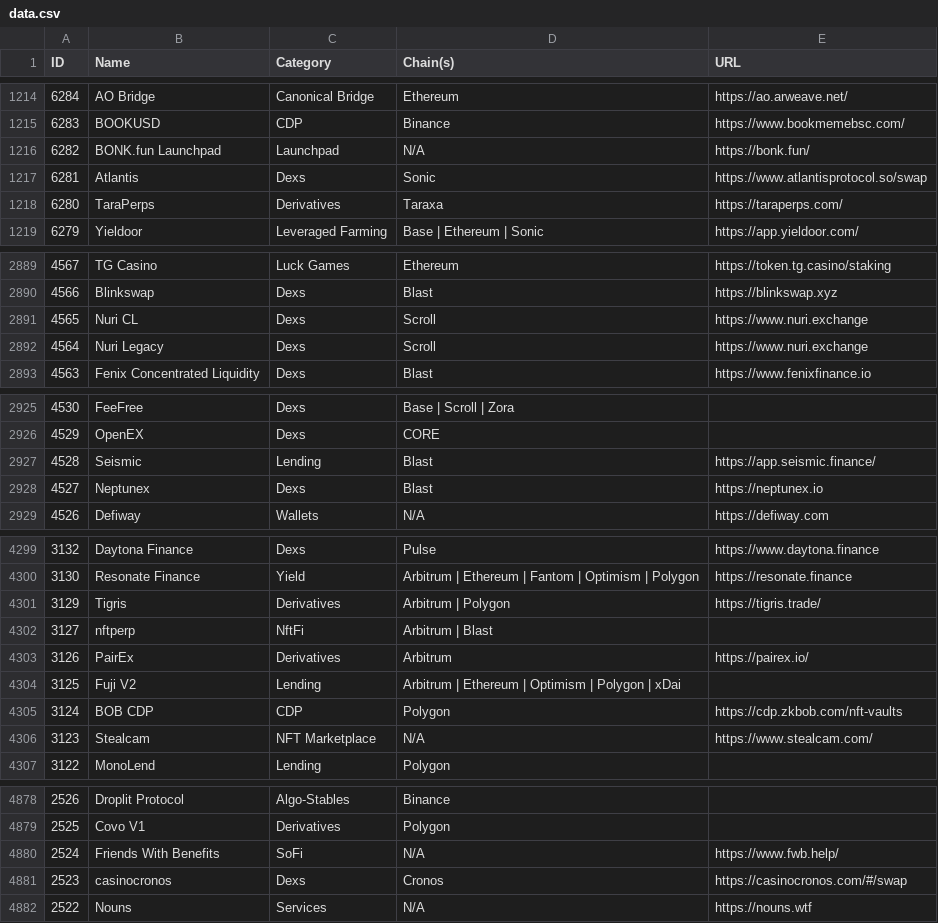
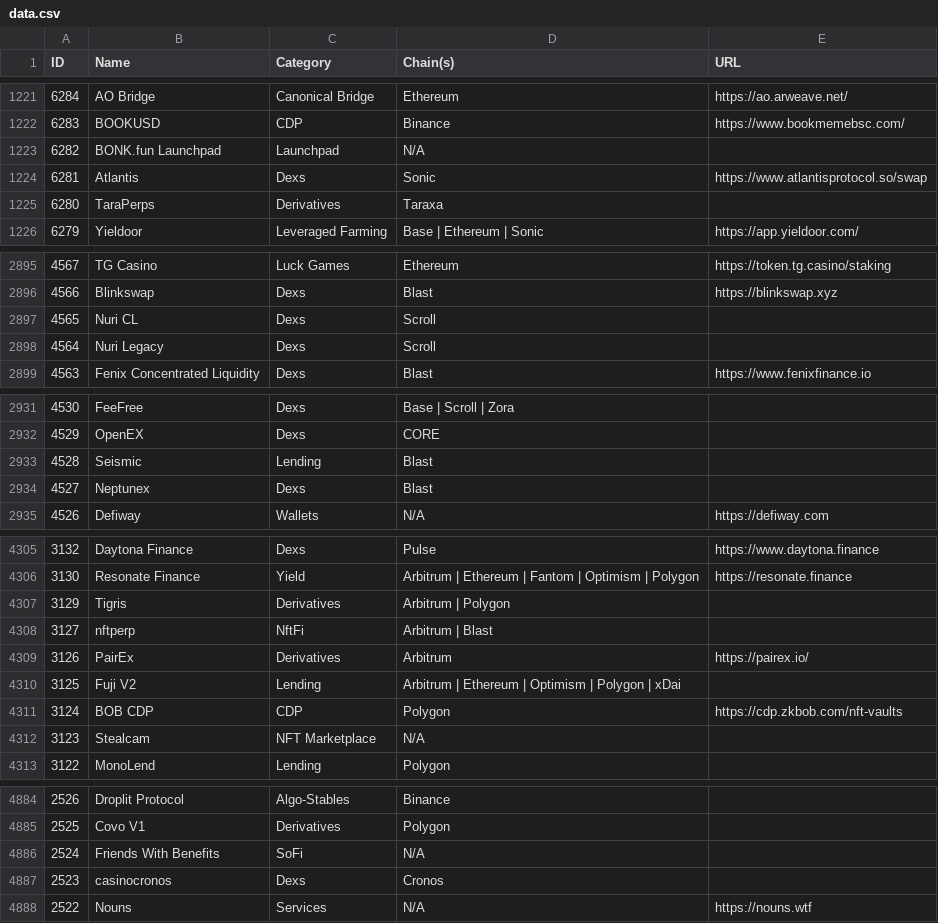
Before and after one commit to pmuens/defi-llama-watcher, a CSV file: data.csv, drawn as a sheet; only a part is shown, gaps mark what is left out; the diff covers the shown part only.

```diff
--- a/data.csv
+++ b/data.csv
@@ -1215,5 +1222,5 @@ ID,Name,Category,Chain(s),URL
 6283,BOOKUSD,CDP,Binance,https://www.bookmemebsc.com/
-6282,BONK.fun Launchpad,Launchpad,N/A,https://bonk.fun/
+6282,BONK.fun Launchpad,Launchpad,N/A,
 6281,Atlantis,Dexs,Sonic,https://www.atlantisprotocol.so/swap
-6280,TaraPerps,Derivatives,Taraxa,https://taraperps.com/
+6280,TaraPerps,Derivatives,Taraxa,
 6279,Yieldoor,Leveraged Farming,Base | Ethereum | Sonic,https://app.yieldoor.com/
@@ -2890,4 +2896,4 @@ ID,Name,Category,Chain(s),URL
 4566,Blinkswap,Dexs,Blast,https://blinkswap.xyz
-4565,Nuri CL,Dexs,Scroll,https://www.nuri.exchange
-4564,Nuri Legacy,Dexs,Scroll,https://www.nuri.exchange
+4565,Nuri CL,Dexs,Scroll,
+4564,Nuri Legacy,Dexs,Scroll,
 4563,Fenix Concentrated Liquidity,Dexs,Blast,https://www.fenixfinance.io
@@ -2926,4 +2932,4 @@ ID,Name,Category,Chain(s),URL
 4529,OpenEX,Dexs,CORE,
-4528,Seismic,Lending,Blast,https://app.seismic.finance/
-4527,Neptunex,Dexs,Blast,https://neptunex.io
+4528,Seismic,Lending,Blast,
+4527,Neptunex,Dexs,Blast,
 4526,Defiway,Wallets,N/A,https://defiway.com
@@ -4300,3 +4306,3 @@ ID,Name,Category,Chain(s),URL
 3130,Resonate Finance,Yield,Arbitrum | Ethereum | Fantom | Optimism | Polygon,https://resonate.finance
-3129,Tigris,Derivatives,Arbitrum | Polygon,https://tigris.trade/
+3129,Tigris,Derivatives,Arbitrum | Polygon,
 3127,nftperp,NftFi,Arbitrum | Blast,
@@ -4305,3 +4311,3 @@ ID,Name,Category,Chain(s),URL
 3124,BOB CDP,CDP,Polygon,https://cdp.zkbob.com/nft-vaults
-3123,Stealcam,NFT Marketplace,N/A,https://www.stealcam.com/
+3123,Stealcam,NFT Marketplace,N/A,
 3122,MonoLend,Lending,Polygon,
@@ -4879,4 +4885,4 @@ ID,Name,Category,Chain(s),URL
 2525,Covo V1,Derivatives,Polygon,
-2524,Friends With Benefits,SoFi,N/A,https://www.fwb.help/
-2523,casinocronos,Dexs,Cronos,https://casinocronos.com/#/swap
+2524,Friends With Benefits,SoFi,N/A,
+2523,casinocronos,Dexs,Cronos,
 2522,Nouns,Services,N/A,https://nouns.wtf
```
Also changed, not shown: 7 added rows, 1 removed row and 77 edited cells elsewhere in this file.
